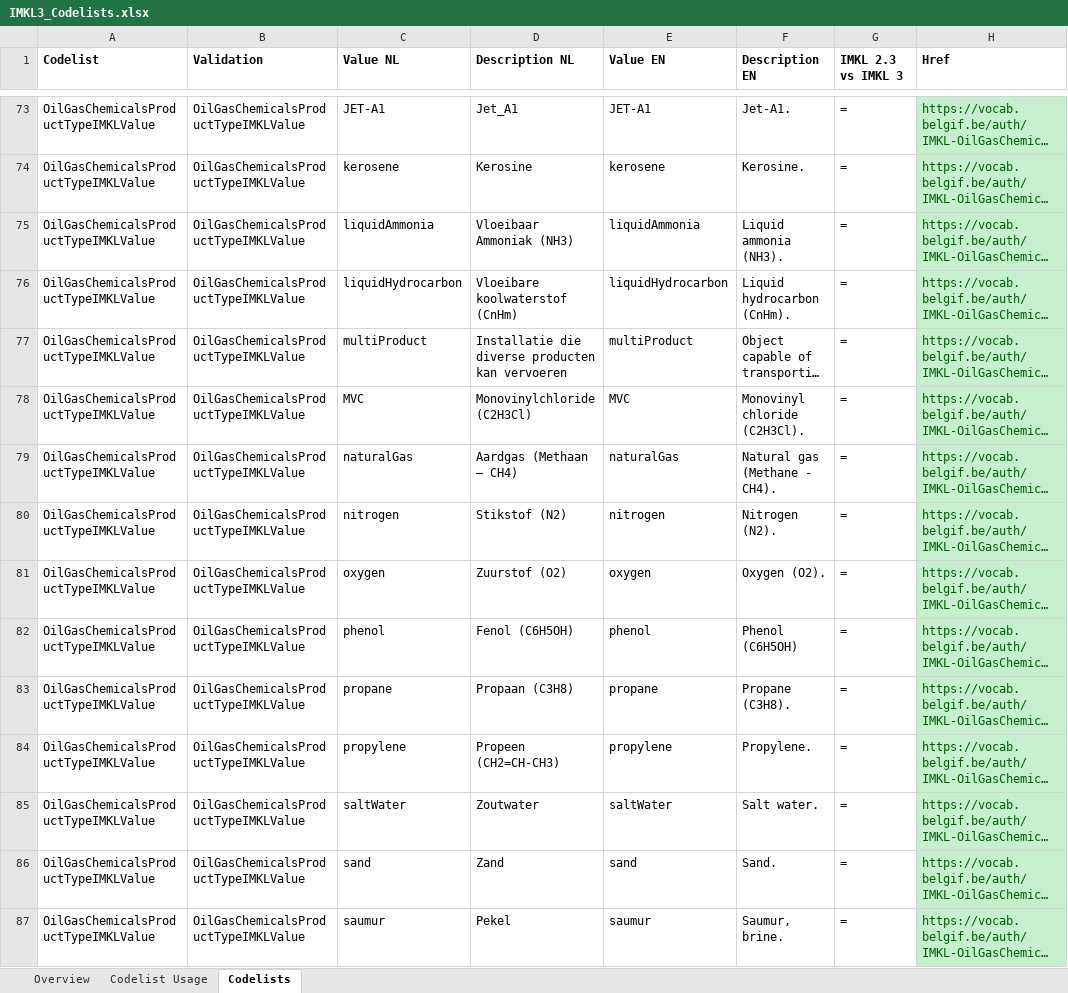
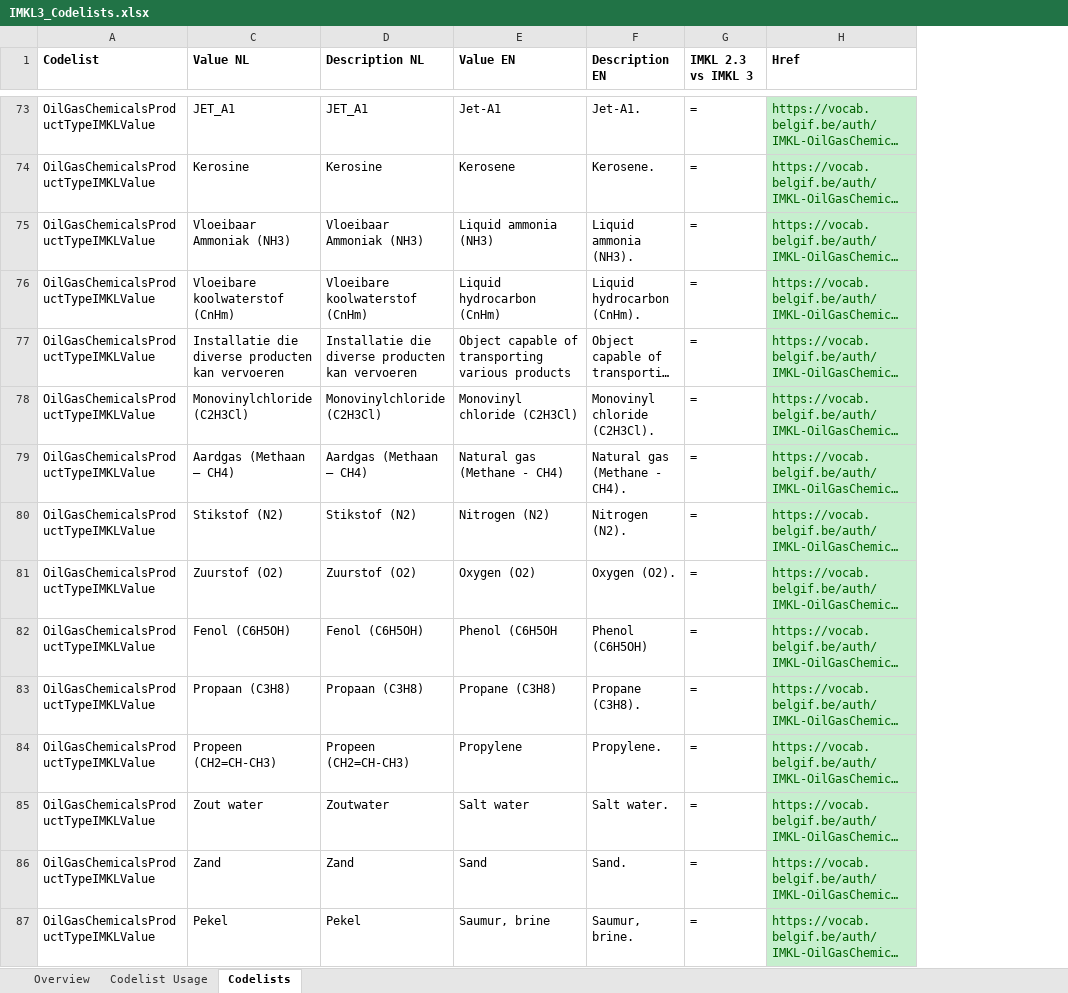
Before and after one commit to belgif/ICEGthema-imkl, an Excel workbook: implementation/Documentation/IMKL3_Codelists.xlsx, sheet Codelists, drawn as a sheet; only a part is shown, gaps mark what is left out; long unchanged cells end in …; values as stored, in another font and other column widths than the file's, no borders; the diff covers the shown part only; the diff names each change by its address in the sheet, - before the commit and + after, or states it on an @@ line.

Commit message:
Update codelists: add NL labels and fix typos

```diff
--- a/implementation/Documentation/IMKL3_Codelists.xlsx (sheet Codelists)
+++ b/implementation/Documentation/IMKL3_Codelists.xlsx (sheet Codelists)
@@ column B (Validation) hidden, rows 73-87: all OilGasChemicalsProductTypeIMKLValue @@
-C73 (Value NL): JET-A1
+C73 (Value NL): JET_A1
-D73 (Description NL): Jet_A1
+D73 (Description NL): JET_A1
-E73 (Value EN): JET-A1
+E73 (Value EN): Jet-A1
-C74 (Value NL): kerosene
+C74 (Value NL): Kerosine
-E74 (Value EN): kerosene
+E74 (Value EN): Kerosene
-F74 (Description EN): Kerosine.
+F74 (Description EN): Kerosene.
-C75 (Value NL): liquidAmmonia
+C75 (Value NL): Vloeibaar Ammoniak (NH3)
-E75 (Value EN): liquidAmmonia
+E75 (Value EN): Liquid ammonia (NH3)
-C76 (Value NL): liquidHydrocarbon
+C76 (Value NL): Vloeibare koolwaterstof (CnHm)
-E76 (Value EN): liquidHydrocarbon
+E76 (Value EN): Liquid hydrocarbon (CnHm)
-C77 (Value NL): multiProduct
+C77 (Value NL): Installatie die diverse producten kan vervoeren
-E77 (Value EN): multiProduct
+E77 (Value EN): Object capable of transporting various products
-C78 (Value NL): MVC
+C78 (Value NL): Monovinylchloride (C2H3Cl)
-E78 (Value EN): MVC
+E78 (Value EN): Monovinyl chloride (C2H3Cl)
-C79 (Value NL): naturalGas
+C79 (Value NL): Aardgas (Methaan – CH4)
-E79 (Value EN): naturalGas
+E79 (Value EN): Natural gas (Methane - CH4)
-C80 (Value NL): nitrogen
+C80 (Value NL): Stikstof (N2)
-E80 (Value EN): nitrogen
+E80 (Value EN): Nitrogen (N2)
-C81 (Value NL): oxygen
+C81 (Value NL): Zuurstof (O2)
-E81 (Value EN): oxygen
+E81 (Value EN): Oxygen (O2)
-C82 (Value NL): phenol
+C82 (Value NL): Fenol (C6H5OH)
-E82 (Value EN): phenol
+E82 (Value EN): Phenol (C6H5OH
-C83 (Value NL): propane
+C83 (Value NL): Propaan (C3H8)
-E83 (Value EN): propane
+E83 (Value EN): Propane (C3H8)
-C84 (Value NL): propylene
+C84 (Value NL): Propeen (CH2=CH-CH3)
-E84 (Value EN): propylene
+E84 (Value EN): Propylene
-C85 (Value NL): saltWater
+C85 (Value NL): Zout water
-E85 (Value EN): saltWater
+E85 (Value EN): Salt water
-C86 (Value NL): sand
+C86 (Value NL): Zand
-E86 (Value EN): sand
+E86 (Value EN): Sand
-C87 (Value NL): saumur
+C87 (Value NL): Pekel
-E87 (Value EN): saumur
+E87 (Value EN): Saumur, brine
```
Also changed, not shown: 556 edited cells and cell formats elsewhere in this sheet, sheet Overview, formulas that keep their value, implementation/Documentation/IMKL3_ExtraRules.xlsx, 29 other files.
